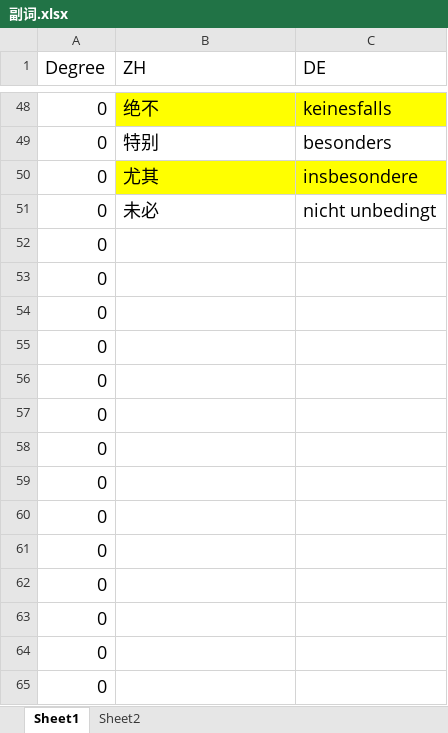
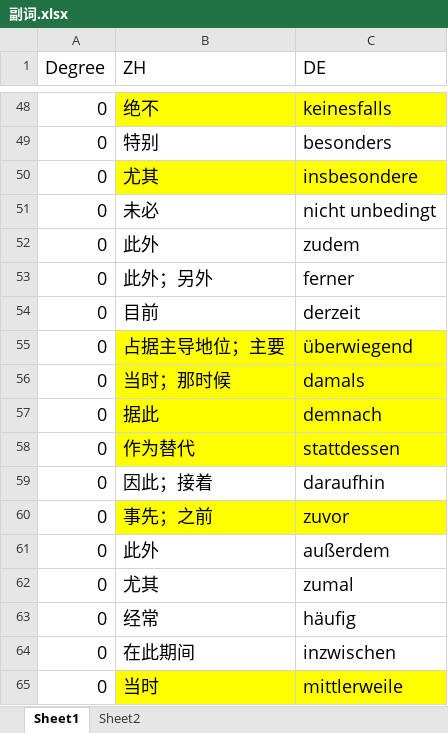
Before and after one commit to p1k0pan/Deutsch, an Excel workbook: 德福词汇/副词.xlsx, sheet Sheet1, drawn as a sheet; only a part is shown, gaps mark what is left out; values as stored, in another font and other column widths than the file's, no borders; the diff covers the shown part only; the diff names each change by its address in the sheet, - before the commit and + after, or states it on an @@ line.

```diff
--- a/德福词汇/副词.xlsx (sheet Sheet1)
+++ b/德福词汇/副词.xlsx (sheet Sheet1)
-B52 (ZH): (empty)
+B52 (ZH): 此外
-C52 (DE): (empty)
+C52 (DE): zudem
-B53 (ZH): (empty)
+B53 (ZH): 此外；另外
-C53 (DE): (empty)
+C53 (DE): ferner
-B54 (ZH): (empty)
+B54 (ZH): 目前
-C54 (DE): (empty)
+C54 (DE): derzeit
-B55 (ZH): (empty)
+B55 (ZH): 占据主导地位；主要
-B55:C58 fill: none
+B55:C58 fill: #FFFF00
-C55 (DE): (empty)
+C55 (DE): überwiegend
-B56 (ZH): (empty)
+B56 (ZH): 当时；那时候
-C56 (DE): (empty)
+C56 (DE): damals
-B57 (ZH): (empty)
+B57 (ZH): 据此
-C57 (DE): (empty)
+C57 (DE): demnach
-B58 (ZH): (empty)
+B58 (ZH): 作为替代
-C58 (DE): (empty)
+C58 (DE): stattdessen
-B59 (ZH): (empty)
+B59 (ZH): 因此；接着
-C59 (DE): (empty)
+C59 (DE): daraufhin
-B60 (ZH): (empty)
+B60 (ZH): 事先；之前
-B60:C60 fill: none
+B60:C60 fill: #FFFF00
-C60 (DE): (empty)
+C60 (DE): zuvor
-B61 (ZH): (empty)
+B61 (ZH): 此外
-C61 (DE): (empty)
+C61 (DE): außerdem
-B62 (ZH): (empty)
+B62 (ZH): 尤其
-C62 (DE): (empty)
+C62 (DE): zumal
-B63 (ZH): (empty)
+B63 (ZH): 经常
-C63 (DE): (empty)
+C63 (DE): häufig
-B64 (ZH): (empty)
+B64 (ZH): 在此期间
-C64 (DE): (empty)
+C64 (DE): inzwischen
-B65 (ZH): (empty)
+B65 (ZH): 当时
-B65:C65 fill: none
+B65:C65 fill: #FFFF00
-C65 (DE): (empty)
+C65 (DE): mittlerweile
```
Also changed, not shown: 13 added rows, 66 edited cells and cell formats elsewhere in this sheet, 作文.xlsx, 1 other file.
